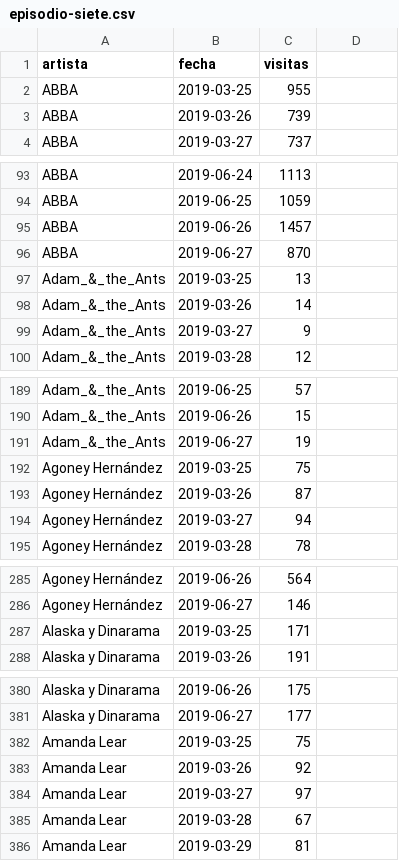
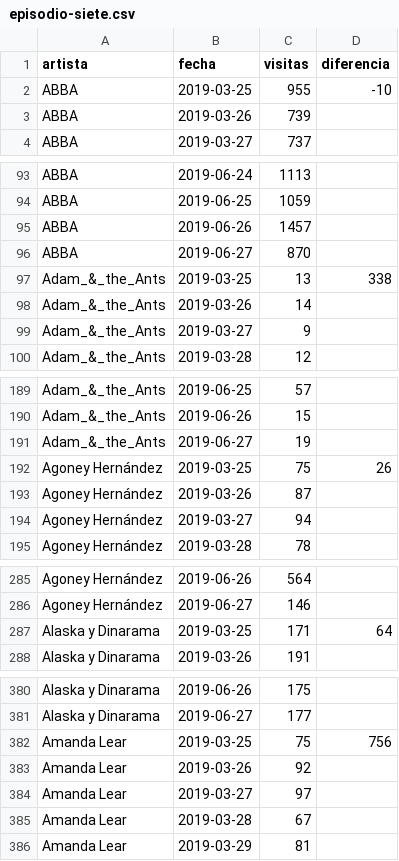
Before and after one commit to jorgeatgu/wiki-cachitos, a CSV file: csv/episodio-siete.csv, drawn as a sheet; only a part is shown, gaps mark what is left out; the diff covers the shown part only.

```diff
--- a/csv/episodio-siete.csv
+++ b/csv/episodio-siete.csv
@@ -1,3 +1,3 @@
-artista,fecha,visitas,,
-ABBA,2019-03-25,955,,
+artista,fecha,visitas,diferencia,
+ABBA,2019-03-25,955,-10,
 ABBA,2019-03-26,739,,
@@ -96,3 +96,3 @@ ABBA,2019-06-26,1457,,
 ABBA,2019-06-27,870,,
-Adam_&_the_Ants,2019-03-25,13,,
+Adam_&_the_Ants,2019-03-25,13,338,
 Adam_&_the_Ants,2019-03-26,14,,
@@ -191,3 +191,3 @@ Adam_&_the_Ants,2019-06-26,15,,
 Adam_&_the_Ants,2019-06-27,19,,
-Agoney Hernández,2019-03-25,75,,
+Agoney Hernández,2019-03-25,75,26,
 Agoney Hernández,2019-03-26,87,,
@@ -286,3 +286,3 @@ Agoney Hernández,2019-06-26,564,,
 Agoney Hernández,2019-06-27,146,,
-Alaska y Dinarama,2019-03-25,171,,
+Alaska y Dinarama,2019-03-25,171,64,
 Alaska y Dinarama,2019-03-26,191,,
@@ -381,3 +381,3 @@ Alaska y Dinarama,2019-06-26,175,,
 Alaska y Dinarama,2019-06-27,177,,
-Amanda Lear,2019-03-25,75,,
+Amanda Lear,2019-03-25,75,756,
 Amanda Lear,2019-03-26,92,,
```
Also changed, not shown: 68 edited cells elsewhere in this file, csv/episodio-cuatro.csv.
